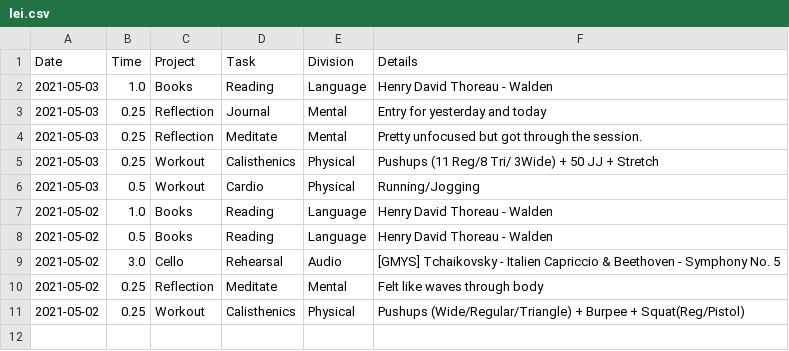
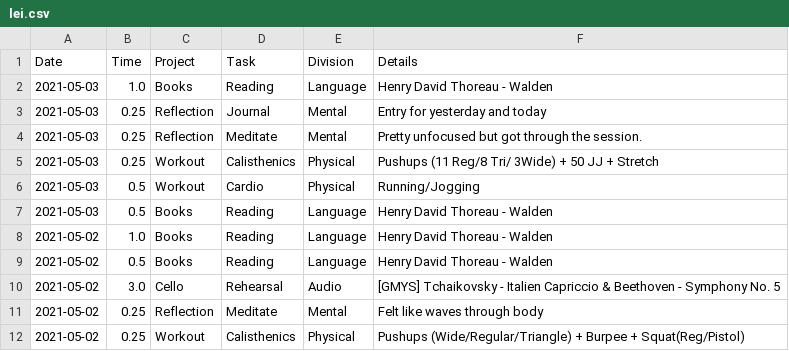
Before and after one commit to iyzg/shengming, a CSV file: src/lei.csv, drawn as a sheet.

Commit message:
update

```diff
--- a/src/lei.csv
+++ b/src/lei.csv
@@ -6,2 +6,3 @@ Date,Time,Project,Task,Division,Details
 2021-05-03,0.5,Workout,Cardio,Physical,Running/Jogging
+2021-05-03,0.5,Books,Reading,Language,Henry David Thoreau - Walden
 2021-05-02,1.0,Books,Reading,Language,Henry David Thoreau - Walden
```
